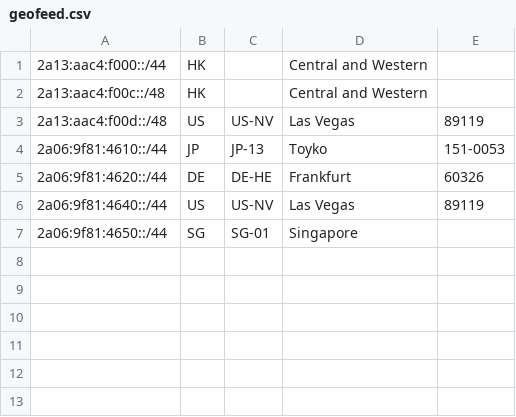
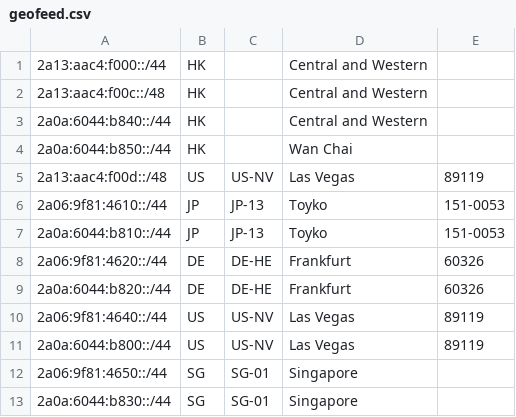
Before and after one commit to xqymain/AS215502, a CSV file: geofeed.csv, drawn as a sheet.

Commit message:
Update geofeed.csv

```diff
--- a/geofeed.csv
+++ b/geofeed.csv
@@ -2,6 +2,12 @@
 2a13:aac4:f00c::/48,HK,,Central and Western,
+2a0a:6044:b840::/44,HK,,Central and Western,
+2a0a:6044:b850::/44,HK,,Wan Chai,
 2a13:aac4:f00d::/48,US,US-NV,Las Vegas,89119
 2a06:9f81:4610::/44,JP,JP-13,Toyko,151-0053
+2a0a:6044:b810::/44,JP,JP-13,Toyko,151-0053
 2a06:9f81:4620::/44,DE,DE-HE,Frankfurt,60326
+2a0a:6044:b820::/44,DE,DE-HE,Frankfurt,60326
 2a06:9f81:4640::/44,US,US-NV,Las Vegas,89119
+2a0a:6044:b800::/44,US,US-NV,Las Vegas,89119
 2a06:9f81:4650::/44,SG,SG-01,Singapore,
+2a0a:6044:b830::/44,SG,SG-01,Singapore,
```
